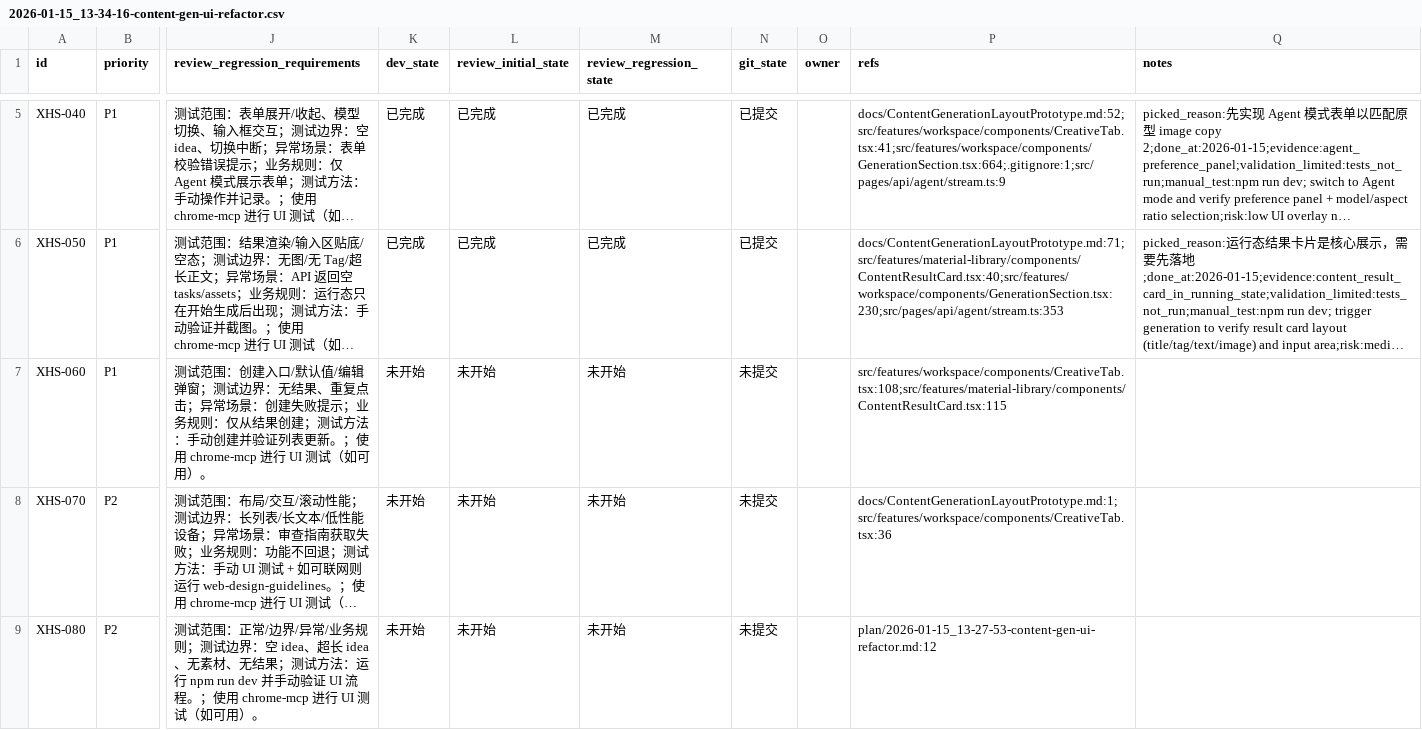
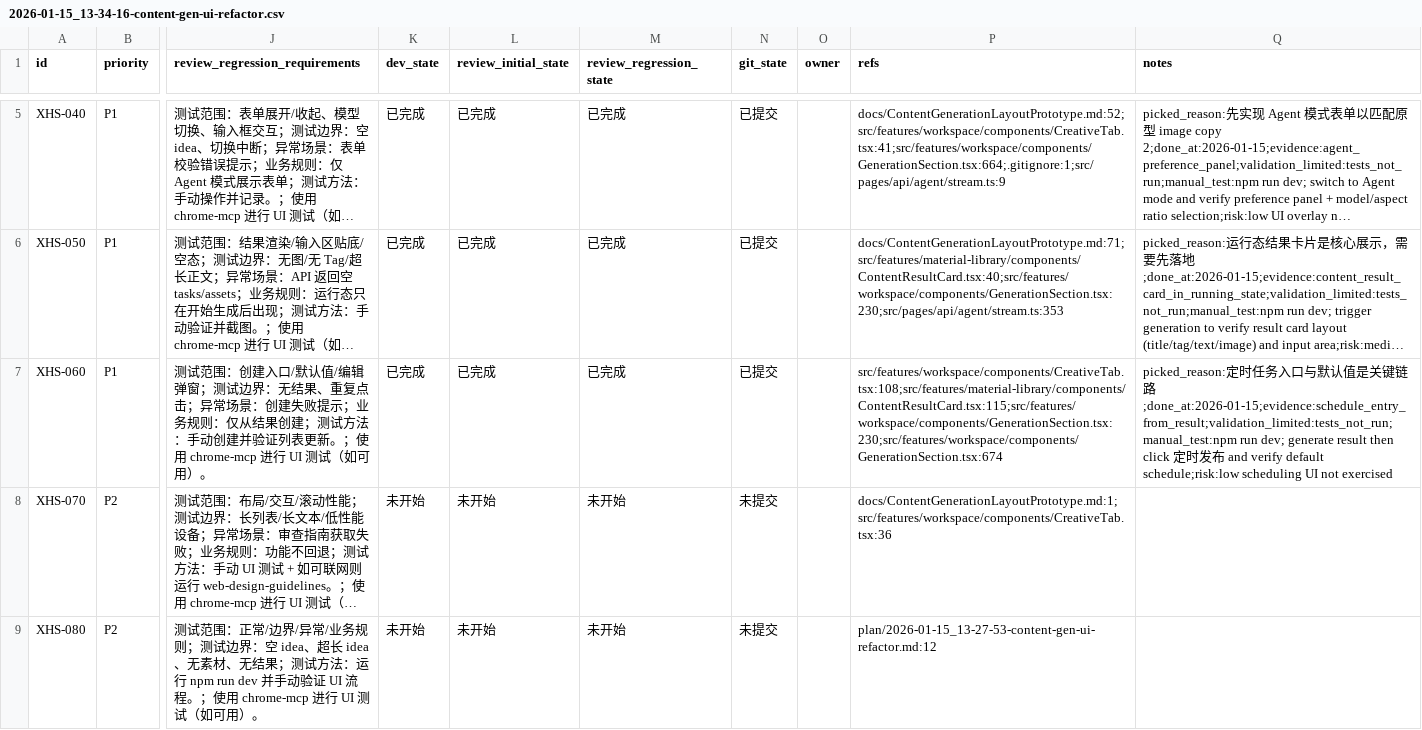
Before and after one commit to GalaxyXieyu/XHS-Runner, a CSV file: issues/2026-01-15_13-34-16-content-gen-ui-refactor.csv, drawn as a sheet; only a part is shown, gaps mark what is left out; long unchanged cells end in …; the diff names each change by its address in the sheet, - before the commit and + after, or states it on an @@ line.

Commit message:
[XHS-060] Add schedule entry from result

```diff
--- a/issues/2026-01-15_13-34-16-content-gen-ui-refactor.csv
+++ b/issues/2026-01-15_13-34-16-content-gen-ui-refactor.csv
-K7 (dev_state): 未开始
+K7 (dev_state): 已完成
-L7 (review_initial_state): 未开始
+L7 (review_initial_state): 已完成
-M7 (review_regression_state): 未开始
+M7 (review_regression_state): 已完成
-N7 (git_state): 未提交
+N7 (git_state): 已提交
-P7 (refs): src/features/workspace/components/CreativeTab.tsx:108;src/features/material-library/components/ContentResultCard.tsx:115
+P7 (refs): src/features/workspace/components/CreativeTab.tsx:108;src/features/material-library/components/ContentResultCard.tsx:115;src/features/workspace/components/GenerationSection.tsx:230;src/features/workspace/components/GenerationSection.tsx:674
-Q7 (notes): (empty)
+Q7 (notes): picked_reason:定时任务入口与默认值是关键链路;done_at:2026-01-15;evidence:schedule_entry_from_result;validation_limited:tests_not_run;manual_test:npm run dev; generate result then click 定时发布 and verify default schedule;risk:low scheduling UI not exercised
```
Also changed, not shown: 2 other files.
